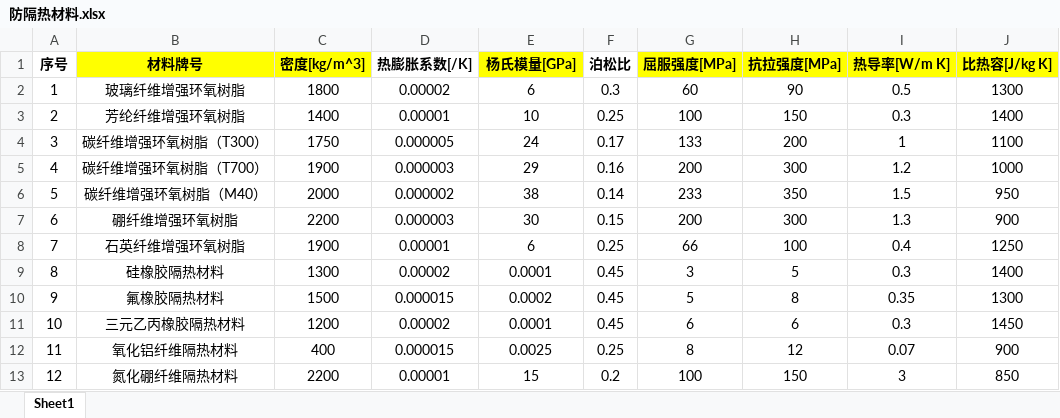
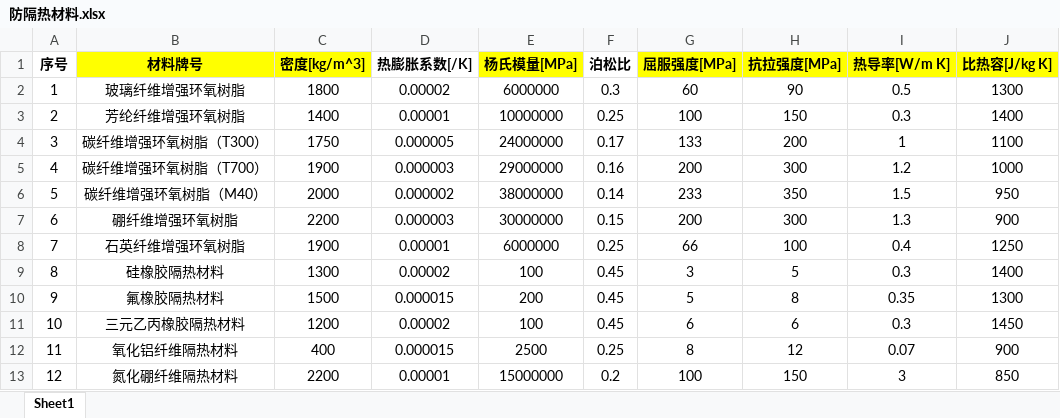
Before and after one commit to yuchengtong/GFApp, an Excel workbook: mainWidget/mainWidget/src/database/防隔热材料.xlsx, sheet Sheet1, drawn as a sheet; values as stored, in another font and other column widths than the file's, no borders; the diff names each change by its address in the sheet, - before the commit and + after, or states it on an @@ line.

```diff
--- a/mainWidget/mainWidget/src/database/防隔热材料.xlsx (sheet Sheet1)
+++ b/mainWidget/mainWidget/src/database/防隔热材料.xlsx (sheet Sheet1)
-E1: 杨氏模量[GPa]
+E1: 杨氏模量[MPa]
-E2 (杨氏模量[MPa]): 6
+E2 (杨氏模量[MPa]): 6000000
-E3 (杨氏模量[MPa]): 10
+E3 (杨氏模量[MPa]): 10000000
-E4 (杨氏模量[MPa]): 24
+E4 (杨氏模量[MPa]): 24000000
-E5 (杨氏模量[MPa]): 29
+E5 (杨氏模量[MPa]): 29000000
-E6 (杨氏模量[MPa]): 38
+E6 (杨氏模量[MPa]): 38000000
-E7 (杨氏模量[MPa]): 30
+E7 (杨氏模量[MPa]): 30000000
-E8 (杨氏模量[MPa]): 6
+E8 (杨氏模量[MPa]): 6000000
-E9 (杨氏模量[MPa]): 0.0001
+E9 (杨氏模量[MPa]): 100
-E10 (杨氏模量[MPa]): 0.0002
+E10 (杨氏模量[MPa]): 200
-E11 (杨氏模量[MPa]): 0.0001
+E11 (杨氏模量[MPa]): 100
-E12 (杨氏模量[MPa]): 0.0025
+E12 (杨氏模量[MPa]): 2500
-E13 (杨氏模量[MPa]): 15
+E13 (杨氏模量[MPa]): 15000000
```
Also changed, not shown: mainWidget/mainWidget/src/database/计算模型-快速烤燃试验.xlsx, mainWidget/mainWidget/src/database/计算模型-慢速烤燃试验.xlsx, 19 other files.
